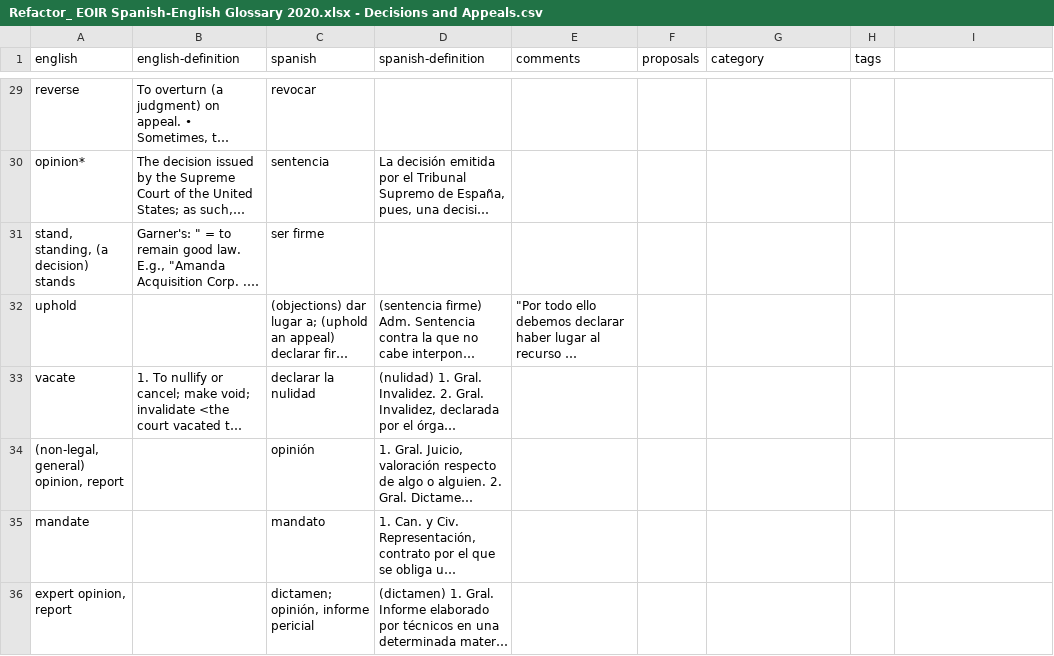
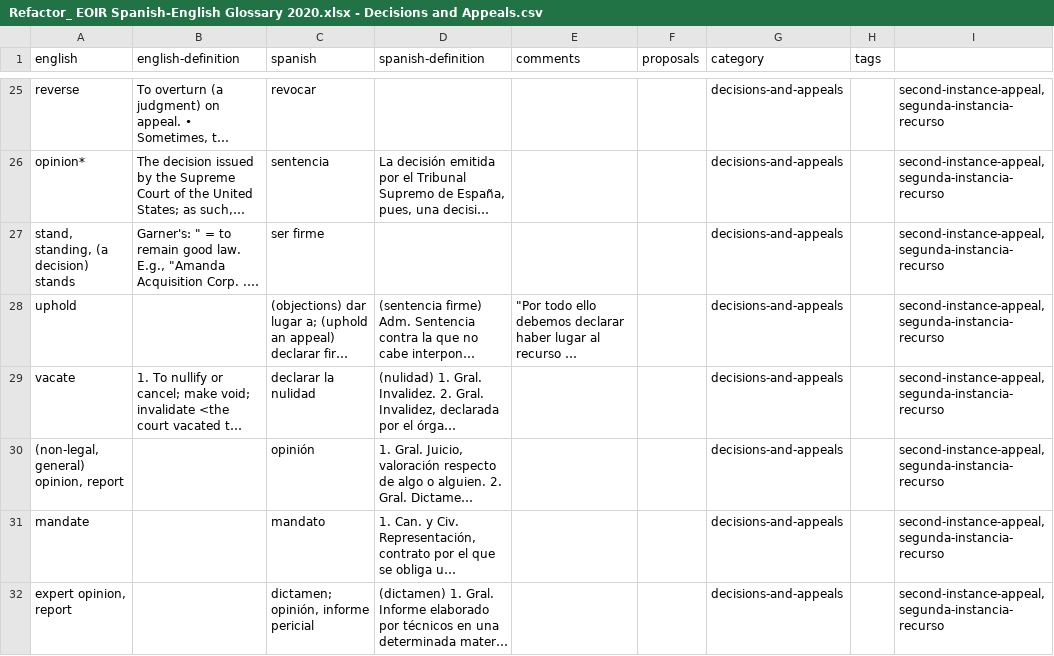
Before and after one commit to mapachurro/eoir-glossary, a CSV file: terminology-sources/Refactor_ EOIR Spanish-English Glossary 2020.xlsx - Decisions and Appeals.csv, drawn as a sheet; only a part is shown, gaps mark what is left out; long unchanged cells end in …; addresses are those after the commit; the diff covers the shown part only; the diff names each change by its address in the sheet, - before the commit and + after, or states it on an @@ line.

```diff
--- a/terminology-sources/Refactor_ EOIR Spanish-English Glossary 2020.xlsx - Decisions and Appeals.csv
+++ b/terminology-sources/Refactor_ EOIR Spanish-English Glossary 2020.xlsx - Decisions and Appeals.csv
-G25:G32 (category): (empty)
+G25:G32 (category): decisions-and-appeals
-I25:I32: (empty)
+I25:I32: second-instance-appeal, segunda-instancia-recurso
```
Also changed, not shown: 4 removed rows and 58 edited cells elsewhere in this file, terminology-sources/Refactor_ EOIR Spanish-English Glossary 2020.xlsx - 2020 Terms List.csv, terminology-sources/Refactor_ EOIR Spanish-English Glossary 2020.xlsx - Civil Strife.csv, 14 other files.
